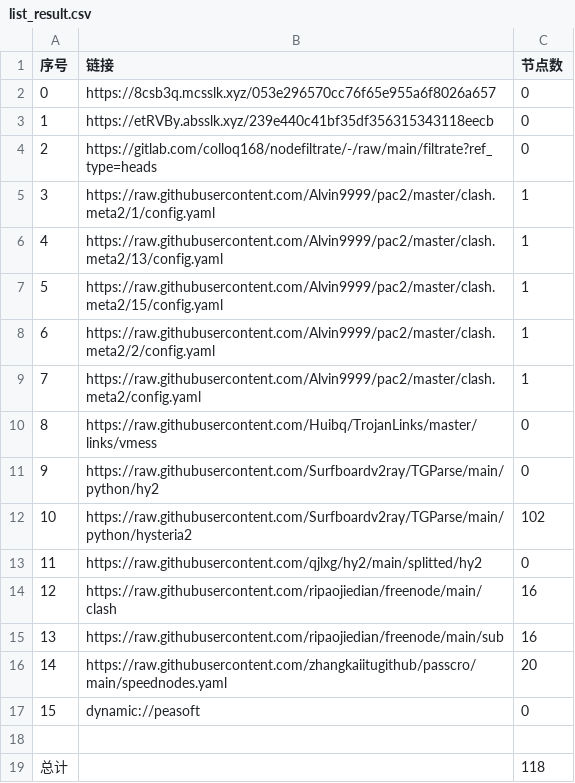
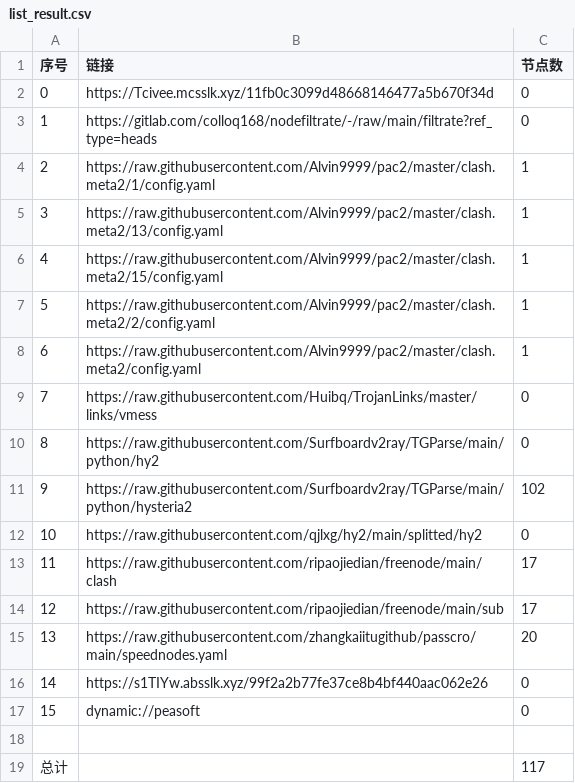
Before and after one commit to wokaotianshi123/NoMoreWalls, a CSV file: list_result.csv, drawn as a sheet; removed rows and columns are numbered as before the commit, all else as after; the diff names each change by its address in the sheet, - before the commit and + after, or states it on an @@ line.

```diff
--- a/list_result.csv
+++ b/list_result.csv
-B2 (链接): https://8csb3q.mcsslk.xyz/053e296570cc76f65e955a6f8026a657
+B2 (链接): https://Tcivee.mcsslk.xyz/11fb0c3099d48668146477a5b670f34d
-row 3: 1 | https://etRVBy.absslk.xyz/239e440c41bf35df356315343118eecb | 0
@@ column A (序号) renumbered between rows 3 and 15 @@
-C13:C14 (节点数): 16
+C13:C14 (节点数): 17
+row 16: 14 | https://s1TIYw.absslk.xyz/99f2a2b77fe37ce8b4bf440aac062e26 | 0
-C19 (节点数): 118
+C19 (节点数): 117
```
Also changed, not shown: 21 other files.
